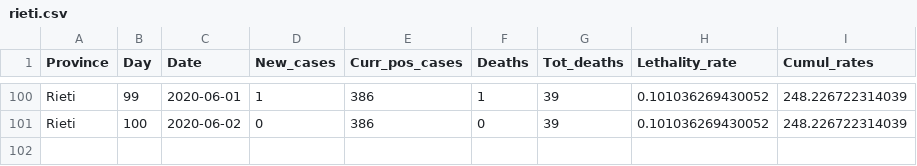
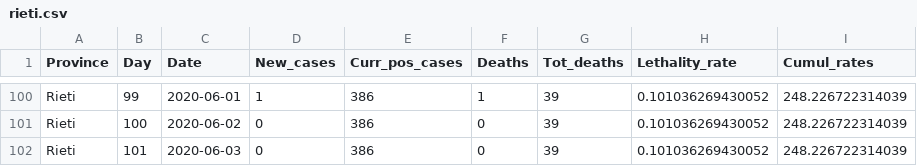
Before and after one commit to CEEDS-DEMM/COVID-Pro-Dataset, a CSV file: Deaths_Lazio/rieti.csv, drawn as a sheet; only a part is shown, gaps mark what is left out.

```diff
--- a/Deaths_Lazio/rieti.csv
+++ b/Deaths_Lazio/rieti.csv
@@ -101 +101,2 @@
 "Rieti",100,2020-06-02,0,386,0,39,0.101036269430052,248.226722314039
+"Rieti",101,2020-06-03,0,386,0,39,0.101036269430052,248.226722314039
```
Also changed, not shown: Deaths_Lazio/latina.csv, Deaths_Lombardia/cremona.csv, 8 other files.
